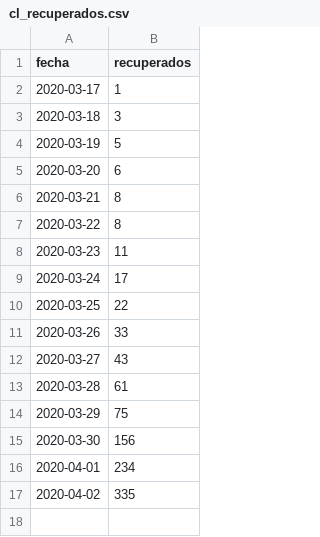
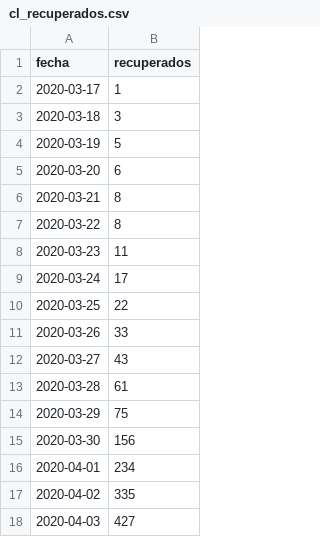
Before and after one commit to nekurosu/covid_data, a CSV file: cl_recuperados.csv, drawn as a sheet; the diff names each change by its address in the sheet, - before the commit and + after, or states it on an @@ line.

```diff
--- a/cl_recuperados.csv
+++ b/cl_recuperados.csv
+row 18: 2020-04-03 | 427
```
Also changed, not shown: cl_casos_regiones.csv.
